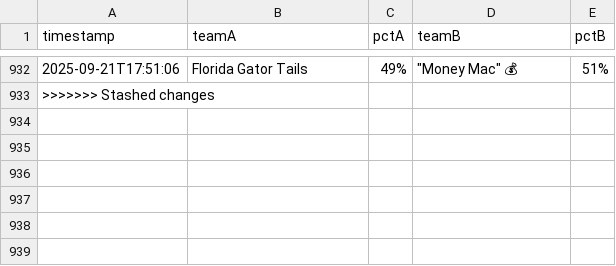
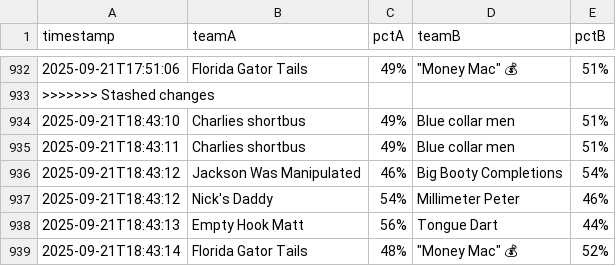
Before and after one commit to samuelfraley-bse/fantasy-football, a CSV file: fantasycast_ctw.csv, drawn as a sheet; only a part is shown, gaps mark what is left out.

```diff
--- a/fantasycast_ctw.csv
+++ b/fantasycast_ctw.csv
@@ -933 +933,7 @@ timestamp,teamA,pctA,teamB,pctB
 >>>>>>> Stashed changes
+2025-09-21T18:43:10,Charlies shortbus,49%,Blue collar men,51%
+2025-09-21T18:43:11,Charlies shortbus,49%,Blue collar men,51%
+2025-09-21T18:43:12,Jackson Was Manipulated,46%,Big Booty Completions,54%
+2025-09-21T18:43:12,Nick's Daddy,54%,Millimeter Peter,46%
+2025-09-21T18:43:13,Empty Hook Matt,56%,Tongue Dart,44%
+2025-09-21T18:43:14,Florida Gator Tails,48%,"""Money Mac"" 💰",52%
```
